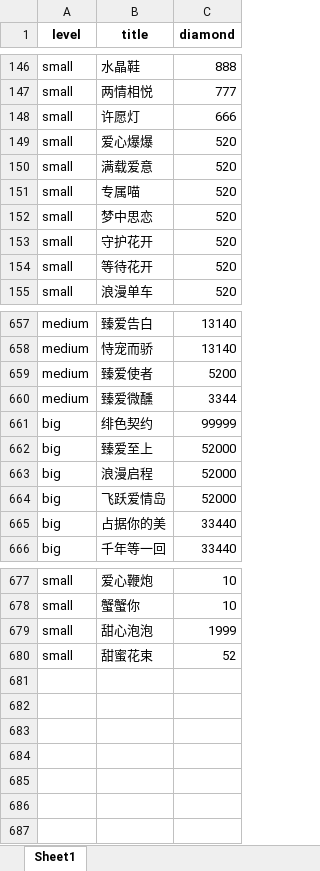
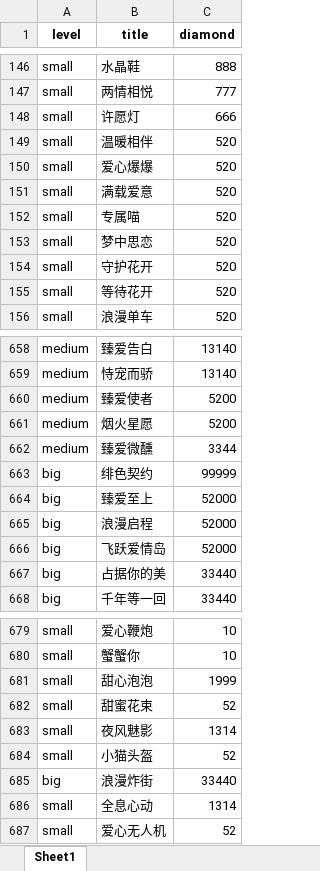
Before and after one commit to Uaenalu/diadnian_test, an Excel workbook: gift_mapping.xlsx, sheet Sheet1, drawn as a sheet; only a part is shown, gaps mark what is left out; values as stored, in another font and other column widths than the file's, no borders; the diff names each change by its address in the sheet, - before the commit and + after, or states it on an @@ line.

```diff
--- a/gift_mapping.xlsx (sheet Sheet1)
+++ b/gift_mapping.xlsx (sheet Sheet1)
+row 149: small | 温暖相伴 | 520
+row 661: medium | 烟火星愿 | 5200
+row 683: small | 夜风魅影 | 1314
+row 684: small | 小猫头盔 | 52
+row 685: big | 浪漫炸街 | 33440
+row 686: small | 全息心动 | 1314
+row 687: small | 爱心无人机 | 52
```
Also changed, not shown: 1 other file.
